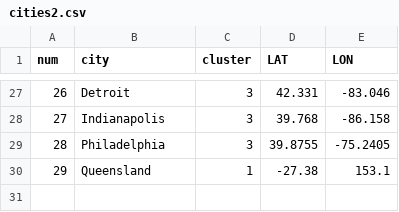
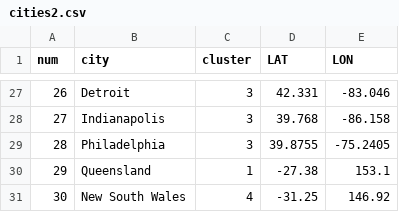
Before and after one commit to denistanwh/denistanwh.github.io, a CSV file: cities2.csv, drawn as a sheet; only a part is shown, gaps mark what is left out; the diff names each change by its address in the sheet, - before the commit and + after, or states it on an @@ line.

Commit message:
Update

```diff
--- a/cities2.csv
+++ b/cities2.csv
+row 31: 30 | New South Wales | 4 | -31.25 | 146.92
```
